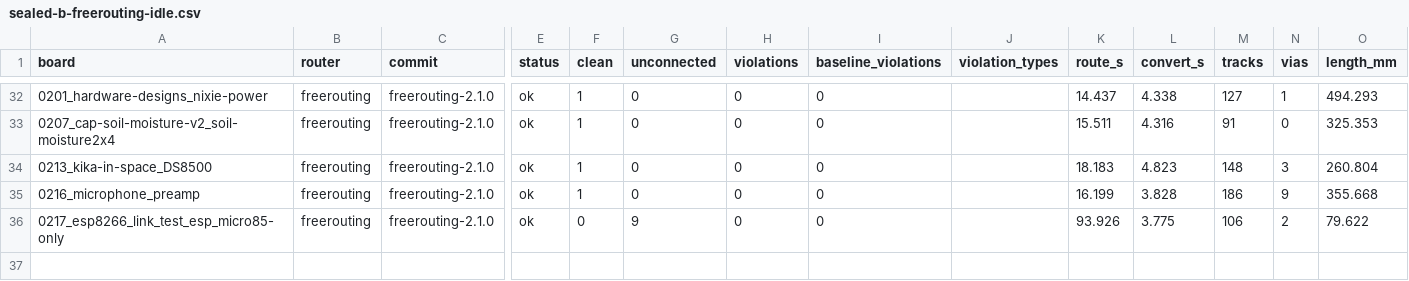
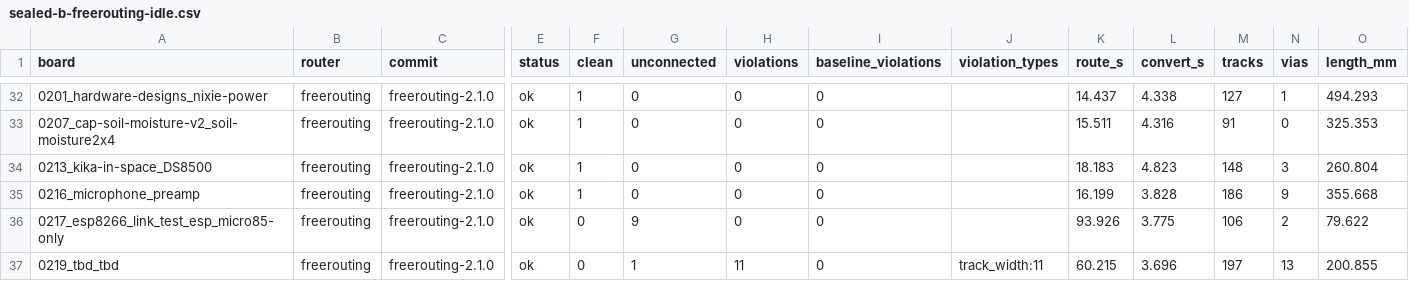
Before and after one commit to TheWingTheWong/copperline, a CSV file: bench/results/sealed-b-freerouting-idle.csv, drawn as a sheet; only a part is shown, gaps mark what is left out; rows hold the shown columns only; the diff names each change by its address in the sheet, - before the commit and + after, or states it on an @@ line.

```diff
--- a/bench/results/sealed-b-freerouting-idle.csv
+++ b/bench/results/sealed-b-freerouting-idle.csv
+row 37: 0219_tbd_tbd | freerouting | freerouting-2.1.0 | ok | 0 | 1 | 11 | 0 | track_width:11 | 60.215 | 3.696 | 197 | 13 | 200.855
```
Also changed, not shown: bench/results/sealed-b-copperline-det.csv, 2 other files.
